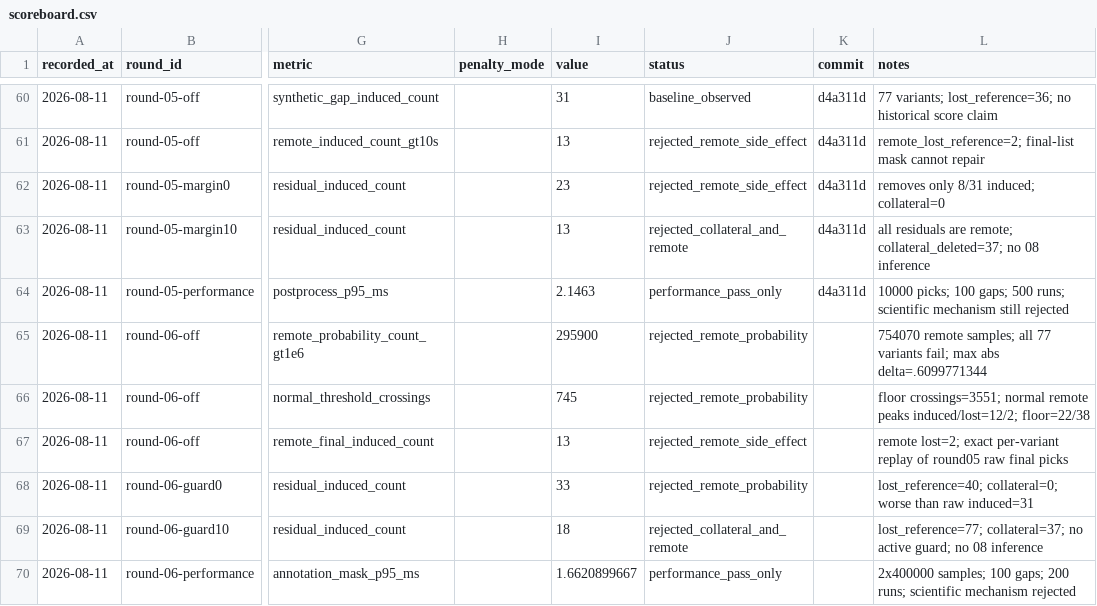
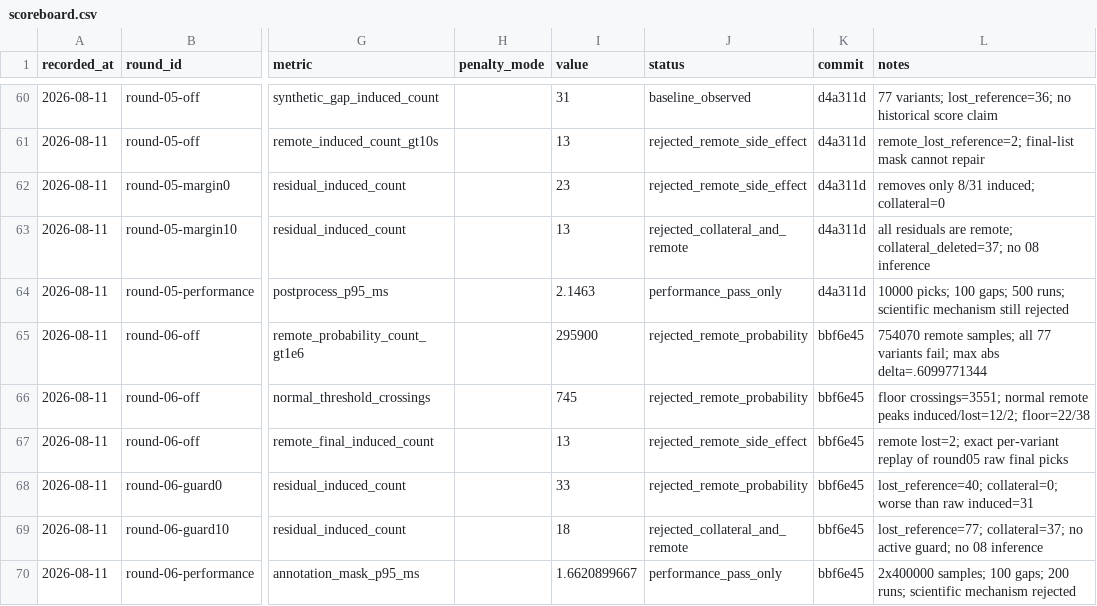
Before and after one commit to ixijxjgxidj-cmd/chanshui, a CSV file: memory/scoreboard.csv, drawn as a sheet; only a part is shown, gaps mark what is left out; the diff names each change by its address in the sheet, - before the commit and + after, or states it on an @@ line.

```diff
--- a/memory/scoreboard.csv
+++ b/memory/scoreboard.csv
-K65:K70 (commit): (empty)
+K65:K70 (commit): bbf6e45
```
Also changed, not shown: 3 other files.
